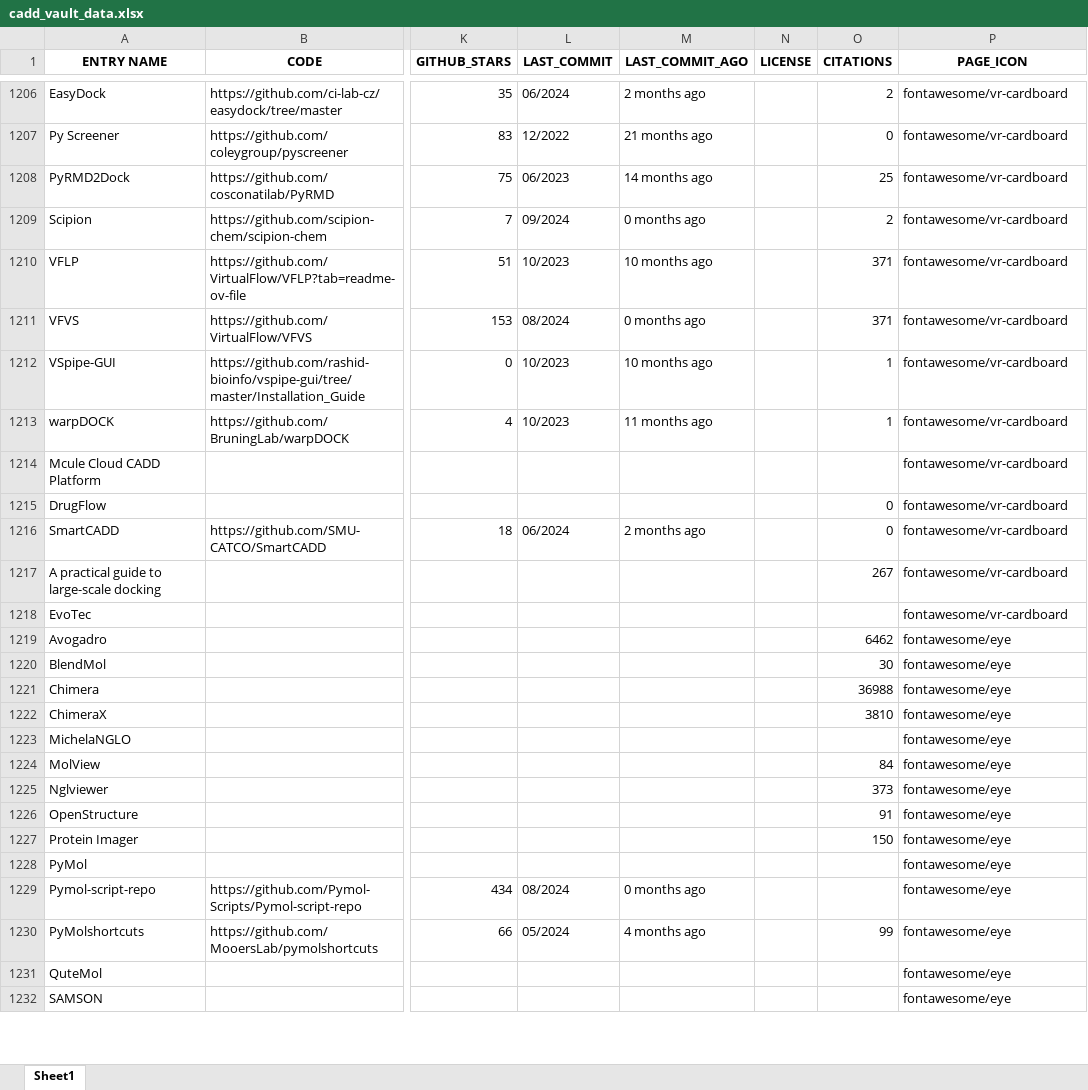
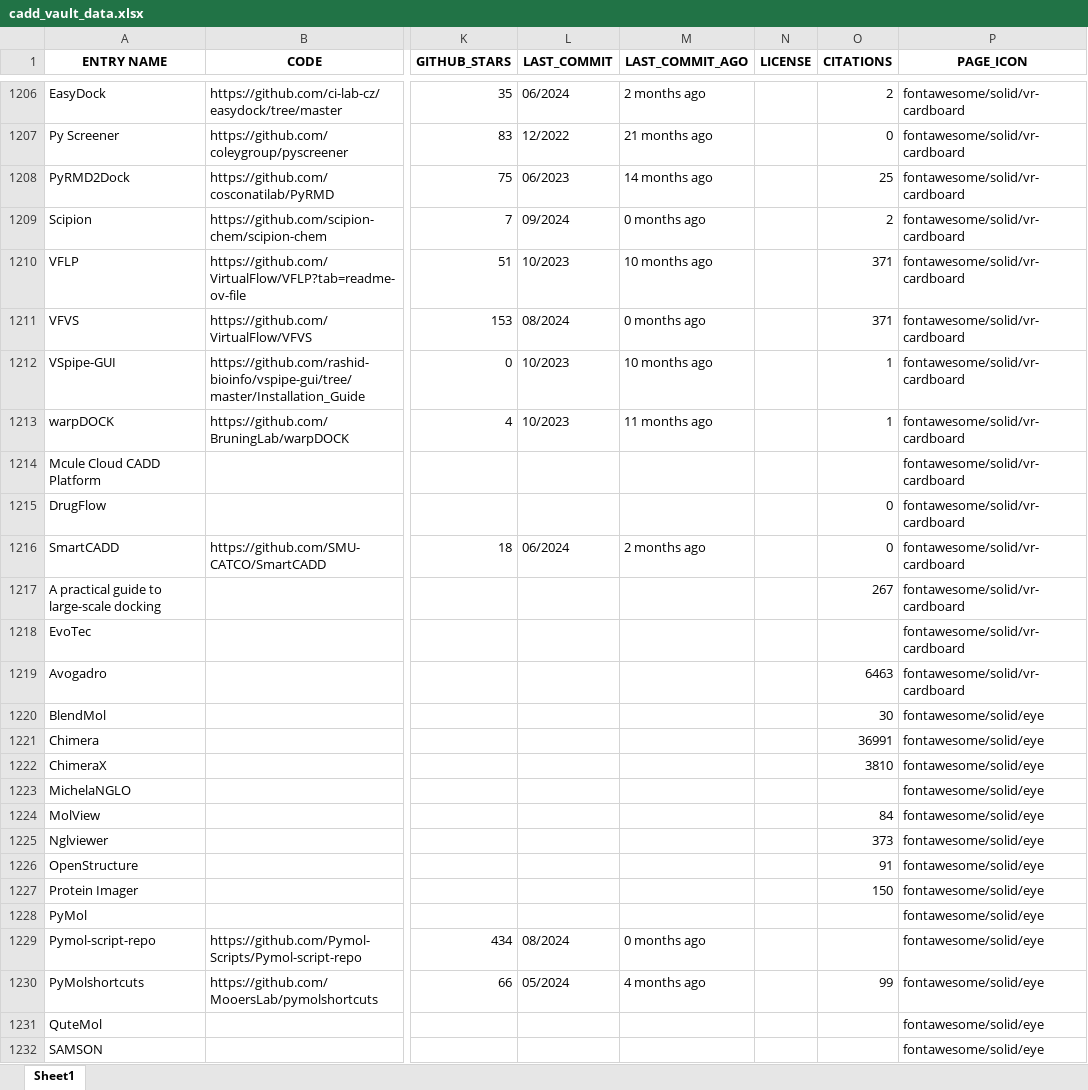
Before and after one commit to DrugBud-Suite/CADD_Vault, an Excel workbook: cadd_vault_data.xlsx, sheet Sheet1, drawn as a sheet; only a part is shown, gaps mark what is left out; values as stored, in another font and other column widths than the file's, no borders; the diff covers the shown part only; the diff names each change by its address in the sheet, - before the commit and + after, or states it on an @@ line.

Commit message:
add icons

```diff
--- a/cadd_vault_data.xlsx (sheet Sheet1)
+++ b/cadd_vault_data.xlsx (sheet Sheet1)
-P1206:P1218 (PAGE_ICON): fontawesome/vr-cardboard
+P1206:P1218 (PAGE_ICON): fontawesome/solid/vr-cardboard
-O1219 (CITATIONS): 6462
+O1219 (CITATIONS): 6463
-P1219 (PAGE_ICON): fontawesome/eye
+P1219 (PAGE_ICON): fontawesome/solid/vr-cardboard
-P1220:P1232 (PAGE_ICON): fontawesome/eye
+P1220:P1232 (PAGE_ICON): fontawesome/solid/eye
-O1221 (CITATIONS): 36988
+O1221 (CITATIONS): 36991
```
Also changed, not shown: 201 edited cells elsewhere in this sheet, 56 other files.
